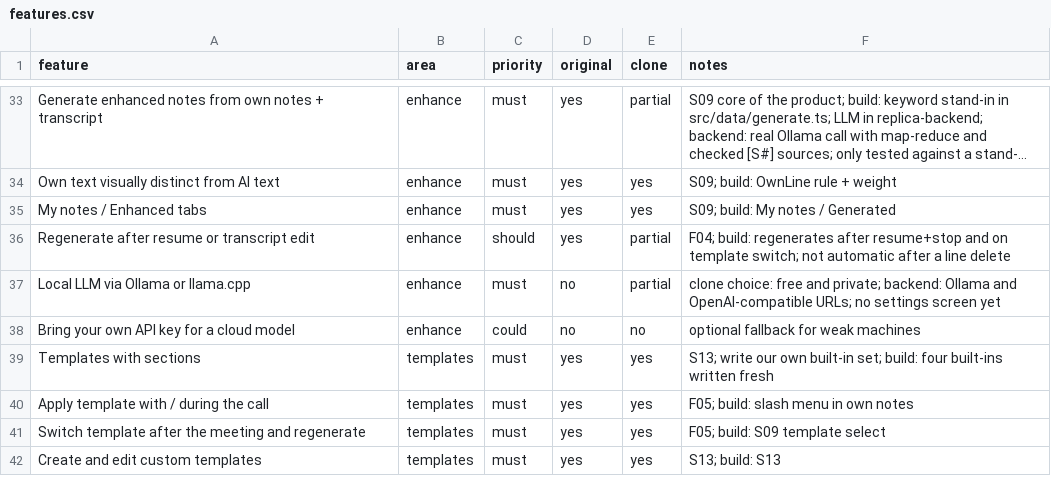
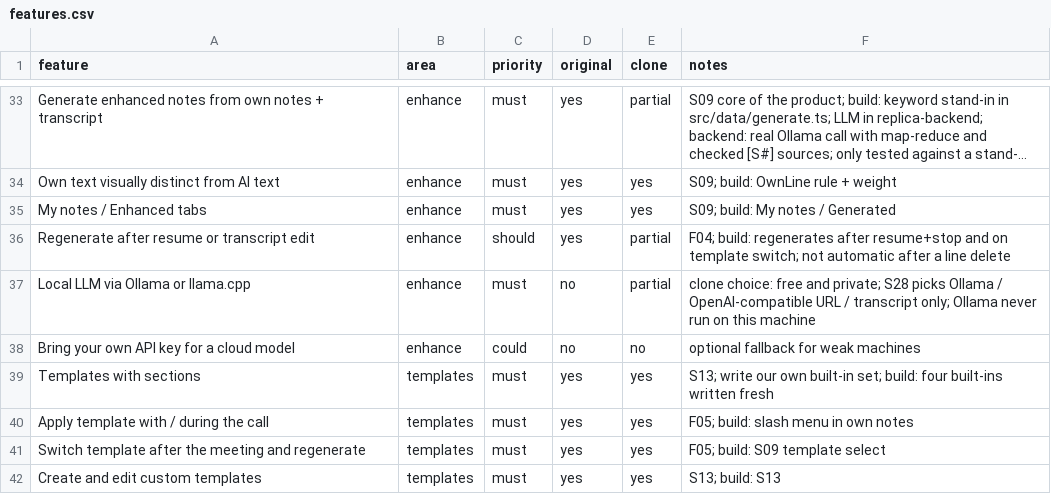
Before and after one commit to abdallahaneed/footnote, a CSV file: replica/features.csv, drawn as a sheet; only a part is shown, gaps mark what is left out; long unchanged cells end in …; the diff covers the shown part only.

Commit message:
build: S03 permissions, S28 settings, export all notes
S03: Allow per permission (mic, system audio), denied state opens the matching
System Settings pane, re-checks when the window regains focus. Rust:
permissions_get, permission_request (CoreGraphics screen capture access,
brief cpal stream for the mic prompt).
S28: note-writing provider, model address and name, summary length, audio
retention, word list; validation, save, discard.
Export all: notes_export writes one markdown file per note to
~/Documents/Meeting notes <date>, Show in Finder.
Layout: main is the scroll container, so long pages keep the sidebar.
Parity 43.3 -> 46.0, must-haves 17 -> 18 of 35.

```diff
--- a/replica/features.csv
+++ b/replica/features.csv
@@ -36,3 +36,3 @@ My notes / Enhanced tabs,enhance,must,yes,yes,S09; build: My notes / Generated
 Regenerate after resume or transcript edit,enhance,should,yes,partial,F04; build: regenerates after resume+stop and on template switch; not automatic after a line delete
-Local LLM via Ollama or llama.cpp,enhance,must,no,partial,clone choice: free and private; backend: Ollama and OpenAI-compatible URLs; no settings screen yet
+Local LLM via Ollama or llama.cpp,enhance,must,no,partial,clone choice: free and private; S28 picks Ollama / OpenAI-compatible URL / transcript only; Ollama never run on this machine
 Bring your own API key for a cloud model,enhance,could,no,no,optional fallback for weak machines
```
Also changed, not shown: 10 edited cells elsewhere in this file, 37 other files.
